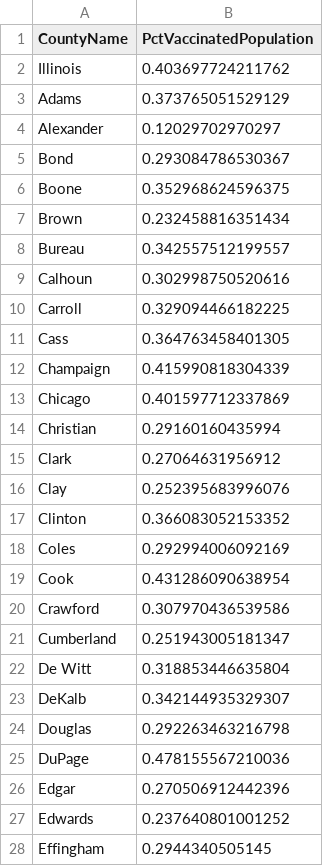
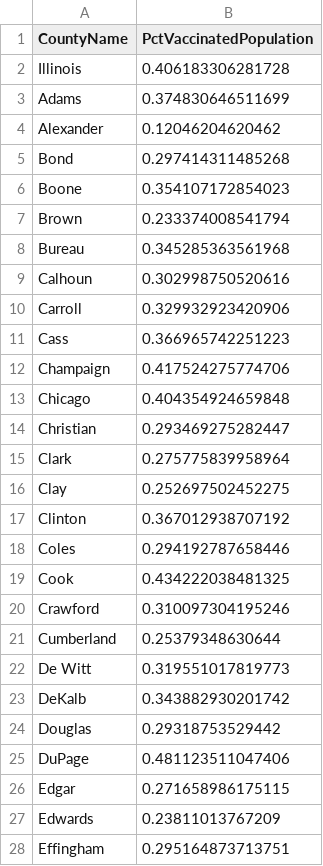
Before and after one commit to bzigterman/CUcovid, a CSV file: vax/current_counties_vax.csv, drawn as a sheet; only a part is shown; the diff covers the shown part only.

```diff
--- a/vax/current_counties_vax.csv
+++ b/vax/current_counties_vax.csv
@@ -1,28 +1,28 @@
 "CountyName","PctVaccinatedPopulation"
-"Illinois",0.403697724211762
-"Adams",0.373765051529129
-"Alexander",0.12029702970297
-"Bond",0.293084786530367
-"Boone",0.352968624596375
-"Brown",0.232458816351434
-"Bureau",0.342557512199557
+"Illinois",0.406183306281728
+"Adams",0.374830646511699
+"Alexander",0.12046204620462
+"Bond",0.297414311485268
+"Boone",0.354107172854023
+"Brown",0.233374008541794
+"Bureau",0.345285363561968
 "Calhoun",0.302998750520616
-"Carroll",0.329094466182225
-"Cass",0.364763458401305
-"Champaign",0.415990818304339
-"Chicago",0.401597712337869
-"Christian",0.29160160435994
-"Clark",0.27064631956912
-"Clay",0.252395683996076
-"Clinton",0.366083052153352
-"Coles",0.292994006092169
-"Cook",0.431286090638954
-"Crawford",0.307970436539586
-"Cumberland",0.251943005181347
-"De Witt",0.318853446635804
-"DeKalb",0.342144935329307
-"Douglas",0.292263463216798
-"DuPage",0.478155567210036
-"Edgar",0.270506912442396
-"Edwards",0.237640801001252
-"Effingham",0.2944340505145
+"Carroll",0.329932923420906
+"Cass",0.366965742251223
+"Champaign",0.417524275774706
+"Chicago",0.404354924659848
+"Christian",0.293469275282447
+"Clark",0.275775839958964
+"Clay",0.252697502452275
+"Clinton",0.367012938707192
+"Coles",0.294192787658446
+"Cook",0.434222038481325
+"Crawford",0.310097304195246
+"Cumberland",0.25379348630644
+"De Witt",0.319551017819773
+"DeKalb",0.343882930201742
+"Douglas",0.29318753529442
+"DuPage",0.481123511047406
+"Edgar",0.271658986175115
+"Edwards",0.23811013767209
+"Effingham",0.295164873713751
```
Also changed, not shown: 77 edited cells elsewhere in this file, idph/region6.csv, idph/region6noUI.csv, 28 other files.
